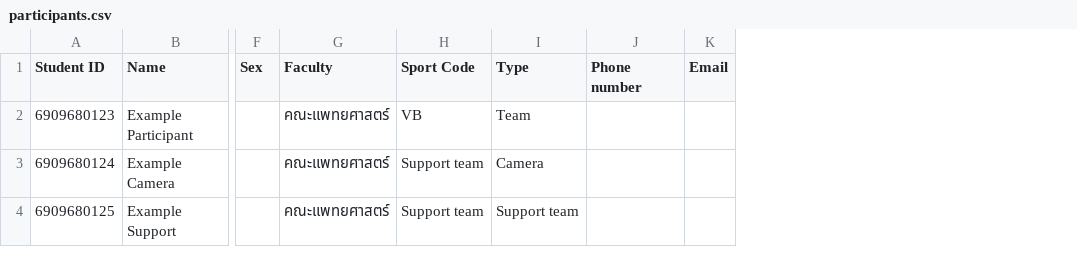
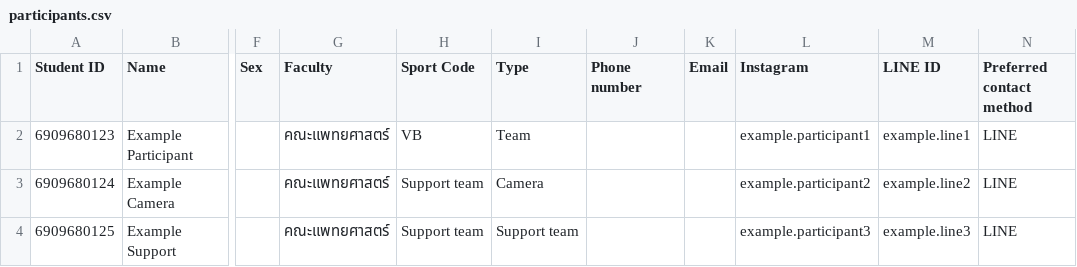
Before and after one commit to prawich-th/freshygame-hr, a CSV file: public/templates/participants.csv, drawn as a sheet; only a part is shown, gaps mark what is left out; the diff names each change by its address in the sheet, - before the commit and + after, or states it on an @@ line.

```diff
--- a/public/templates/participants.csv
+++ b/public/templates/participants.csv
+column L (Instagram), rows 2-4: example.participant1 | example.participant2 | example.participant3
+column M (LINE ID), rows 2-4: example.line1 | example.line2 | example.line3
+column N (Preferred contact method), rows 2-4: all LINE
```
Also changed, not shown: 15 other files.
